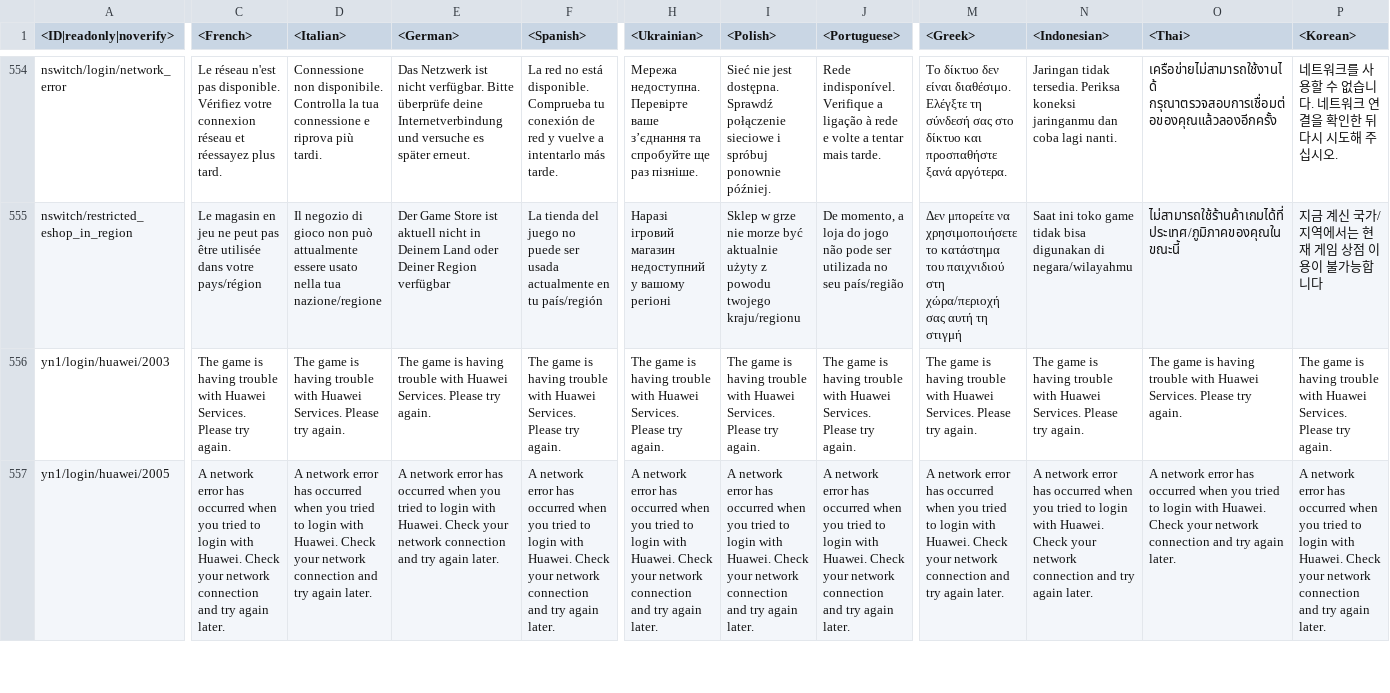
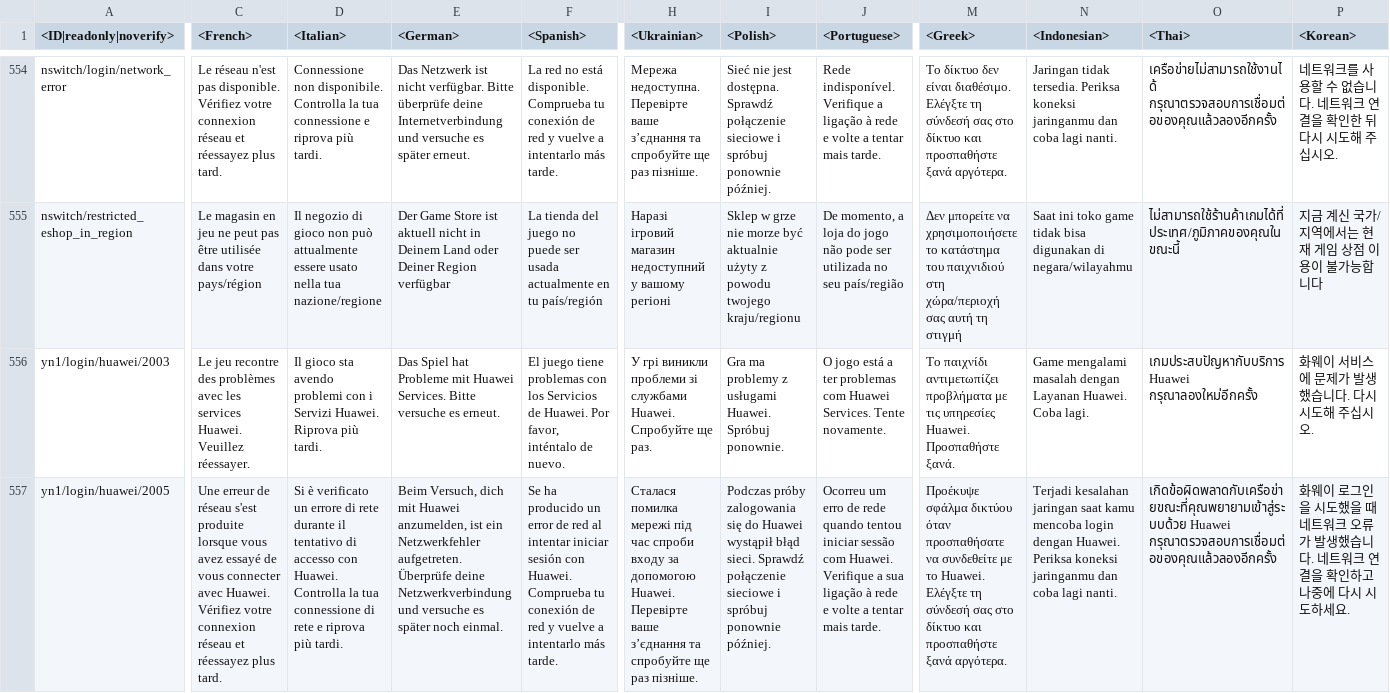
Before and after one commit to gszabi99/War-Thunder-Mobile-Datamine, a CSV file: lang.vromfs.bin_u/lang/servererrors.csv, drawn as a sheet; only a part is shown, gaps mark what is left out; the diff covers the shown part only; the diff names each change by its address in the sheet, - before the commit and + after, or states it on an @@ line.

```diff
--- a/lang.vromfs.bin_u/lang/servererrors.csv
+++ b/lang.vromfs.bin_u/lang/servererrors.csv
-C556 (<French>): The game is having trouble with Huawei Services. Please try again.
+C556 (<French>): Le jeu recontre des problèmes avec les services Huawei. Veuillez réessayer.
-D556 (<Italian>): The game is having trouble with Huawei Services. Please try again.
+D556 (<Italian>): Il gioco sta avendo problemi con i Servizi Huawei. Riprova più tardi.
-E556 (<German>): The game is having trouble with Huawei Services. Please try again.
+E556 (<German>): Das Spiel hat Probleme mit Huawei Services. Bitte versuche es erneut.
-F556 (<Spanish>): The game is having trouble with Huawei Services. Please try again.
+F556 (<Spanish>): El juego tiene problemas con los Servicios de Huawei. Por favor, inténtalo de nuevo.
-H556 (<Ukrainian>): The game is having trouble with Huawei Services. Please try again.
+H556 (<Ukrainian>): У грі виникли проблеми зі службами Huawei. Спробуйте ще раз.
-I556 (<Polish>): The game is having trouble with Huawei Services. Please try again.
+I556 (<Polish>): Gra ma problemy z usługami Huawei. Spróbuj ponownie.
-J556 (<Portuguese>): The game is having trouble with Huawei Services. Please try again.
+J556 (<Portuguese>): O jogo está a ter problemas com Huawei Services. Tente novamente.
-M556 (<Greek>): The game is having trouble with Huawei Services. Please try again.
+M556 (<Greek>): Το παιχνίδι αντιμετωπίζει προβλήματα με τις υπηρεσίες Huawei. Προσπαθήστε ξανά.
-N556 (<Indonesian>): The game is having trouble with Huawei Services. Please try again.
+N556 (<Indonesian>): Game mengalami masalah dengan Layanan Huawei. Coba lagi.
-O556 (<Thai>): The game is having trouble with Huawei Services. Please try again.
+O556 (<Thai>): เกมประสบปัญหากับบริการ Huawei กรุณาลองใหม่อีกครั้ง
-P556 (<Korean>): The game is having trouble with Huawei Services. Please try again.
+P556 (<Korean>): 화웨이 서비스에 문제가 발생했습니다. 다시 시도해 주십시오.
-C557 (<French>): A network error has occurred when you tried to login with Huawei. Check your network connection and try again later.
+C557 (<French>): Une erreur de réseau s'est produite lorsque vous avez essayé de vous connecter avec Huawei. Vérifiez votre connexion réseau et réessayez plus tard.
-D557 (<Italian>): A network error has occurred when you tried to login with Huawei. Check your network connection and try again later.
+D557 (<Italian>): Si è verificato un errore di rete durante il tentativo di accesso con Huawei. Controlla la tua connessione di rete e riprova più tardi.
-E557 (<German>): A network error has occurred when you tried to login with Huawei. Check your network connection and try again later.
+E557 (<German>): Beim Versuch, dich mit Huawei anzumelden, ist ein Netzwerkfehler aufgetreten. Überprüfe deine Netzwerkverbindung und versuche es später noch einmal.
-F557 (<Spanish>): A network error has occurred when you tried to login with Huawei. Check your network connection and try again later.
+F557 (<Spanish>): Se ha producido un error de red al intentar iniciar sesión con Huawei. Comprueba tu conexión de red y vuelve a intentarlo más tarde.
-H557 (<Ukrainian>): A network error has occurred when you tried to login with Huawei. Check your network connection and try again later.
+H557 (<Ukrainian>): Сталася помилка мережі під час спроби входу за допомогою Huawei. Перевірте ваше з’єднання та спробуйте ще раз пізніше.
-I557 (<Polish>): A network error has occurred when you tried to login with Huawei. Check your network connection and try again later.
+I557 (<Polish>): Podczas próby zalogowania się do Huawei wystąpił błąd sieci. Sprawdź połączenie sieciowe i spróbuj ponownie później.
-J557 (<Portuguese>): A network error has occurred when you tried to login with Huawei. Check your network connection and try again later.
+J557 (<Portuguese>): Ocorreu um erro de rede quando tentou iniciar sessão com Huawei. Verifique a sua ligação à rede e volte a tentar mais tarde.
-M557 (<Greek>): A network error has occurred when you tried to login with Huawei. Check your network connection and try again later.
+M557 (<Greek>): Προέκυψε σφάλμα δικτύου όταν προσπαθήσατε να συνδεθείτε με το Huawei. Ελέγξτε τη σύνδεσή σας στο δίκτυο και προσπαθήστε ξανά αργότερα.
-N557 (<Indonesian>): A network error has occurred when you tried to login with Huawei. Check your network connection and try again later.
+N557 (<Indonesian>): Terjadi kesalahan jaringan saat kamu mencoba login dengan Huawei. Periksa koneksi jaringanmu dan coba lagi nanti.
-O557 (<Thai>): A network error has occurred when you tried to login with Huawei. Check your network connection and try again later.
+O557 (<Thai>): เกิดข้อผิดพลาดกับเครือข่ายขณะที่คุณพยายามเข้าสู่ระบบด้วย Huawei กรุณาตรวจสอบการเชื่อมต่อของคุณแล้วลองอีกครั้ง
-P557 (<Korean>): A network error has occurred when you tried to login with Huawei. Check your network connection and try again later.
+P557 (<Korean>): 화웨이 로그인을 시도했을 때 네트워크 오류가 발생했습니다. 네트워크 연결을 확인하고 나중에 다시 시도하세요.
```
Also changed, not shown: 20 edited cells elsewhere in this file, lang.vromfs.bin_u/lang/menu.csv, lang.vromfs.bin_u/lang/missions_hints.csv, 41 other files.
